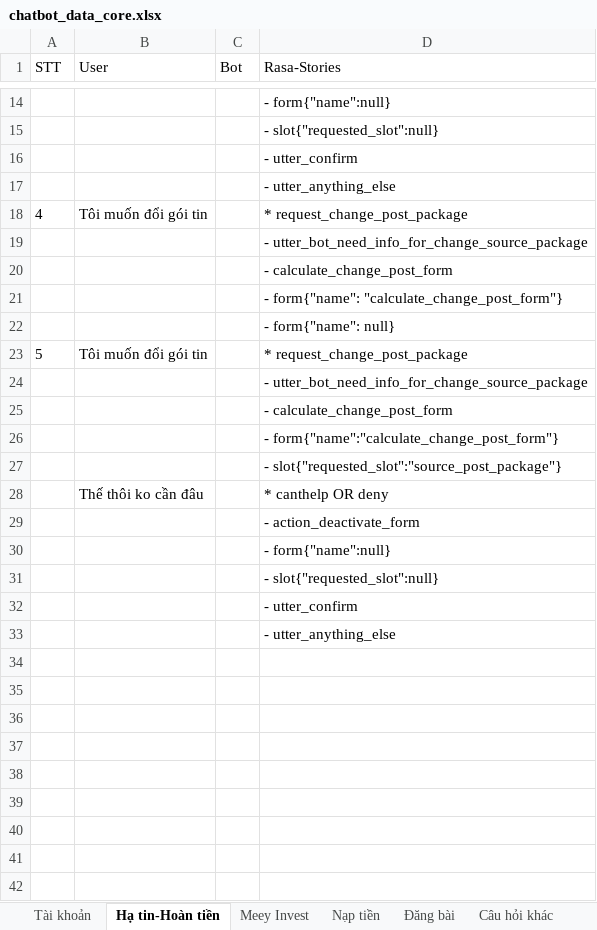
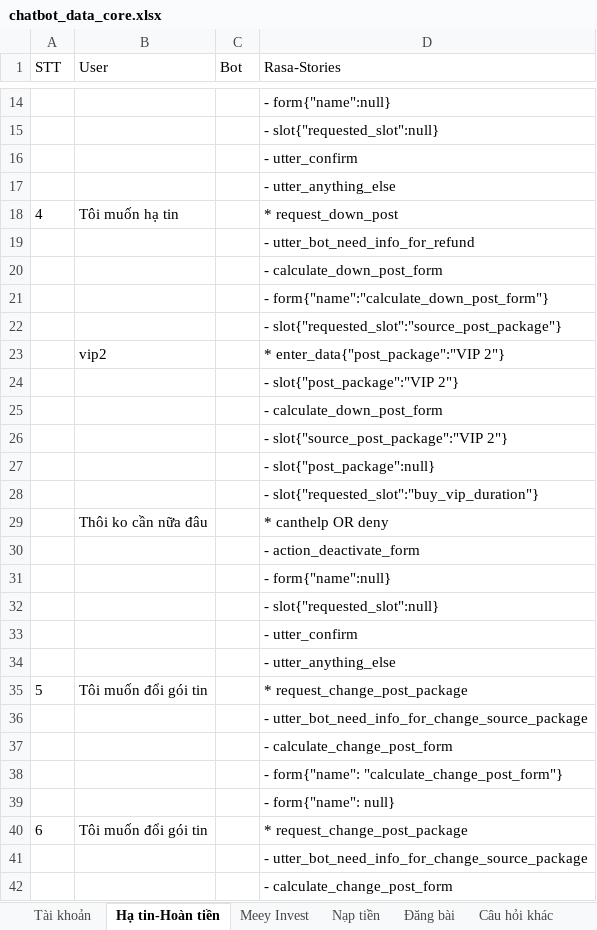
Before and after one commit to DBone32/rasa-chatbot, an Excel workbook: raw_data/chatbot_data_core.xlsx, sheet Hạ tin-Hoàn tiền, drawn as a sheet; only a part is shown, gaps mark what is left out; the shorter side is filled out with more unchanged rows; values as stored, in another font and other column widths than the file's, no borders; addresses are those after the commit; the diff names each change by its address in the sheet, - before the commit and + after, or states it on an @@ line.

```diff
--- a/raw_data/chatbot_data_core.xlsx (sheet Hạ tin-Hoàn tiền)
+++ b/raw_data/chatbot_data_core.xlsx (sheet Hạ tin-Hoàn tiền)
-B18 (User): Tôi muốn đổi gói tin
+B18 (User): Tôi muốn hạ tin
-D18 (Rasa-Stories): * request_change_post_package
+D18 (Rasa-Stories): * request_down_post
+row 19:  |  |  | - utter_bot_need_info_for_refund
+row 20:  |  |  | - calculate_down_post_form
+row 21:  |  |  | - form{"name":"calculate_down_post_form"}
+row 22:  |  |  | - slot{"requested_slot":"source_post_package"}
+row 23:  | vip2 |  | * enter_data{"post_package":"VIP 2"}
+row 24:  |  |  | - slot{"post_package":"VIP 2"}
+row 25:  |  |  | - calculate_down_post_form
+row 26:  |  |  | - slot{"source_post_package":"VIP 2"}
+row 27:  |  |  | - slot{"post_package":null}
+row 28:  |  |  | - slot{"requested_slot":"buy_vip_duration"}
+row 29:  | Thôi ko cần nữa đâu |  | * canthelp OR deny
+row 30:  |  |  | - action_deactivate_form
+row 31:  |  |  | - form{"name":null}
+row 32:  |  |  | - slot{"requested_slot":null}
+row 33:  |  |  | - utter_confirm
+row 34:  |  |  | - utter_anything_else
+row 35: 5 | Tôi muốn đổi gói tin |  | * request_change_post_package
-A40 (STT): 5
+A40 (STT): 6
```
Also changed, not shown: raw_data/chatbot_data_nlu.xlsx, 21 other files.
